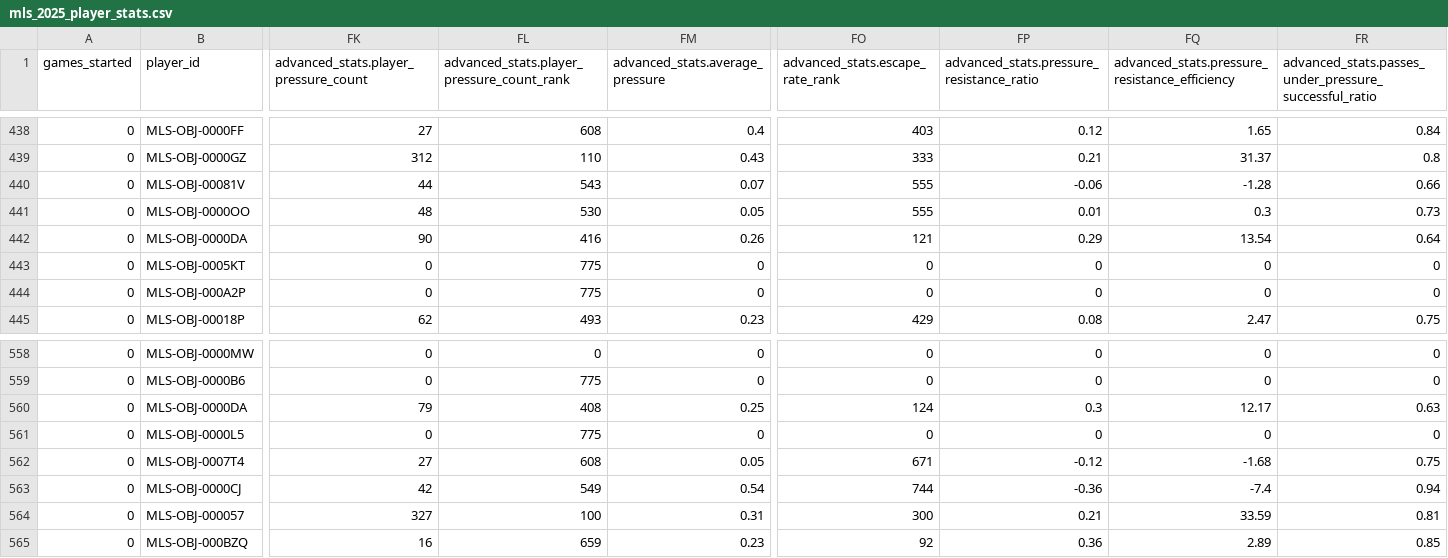
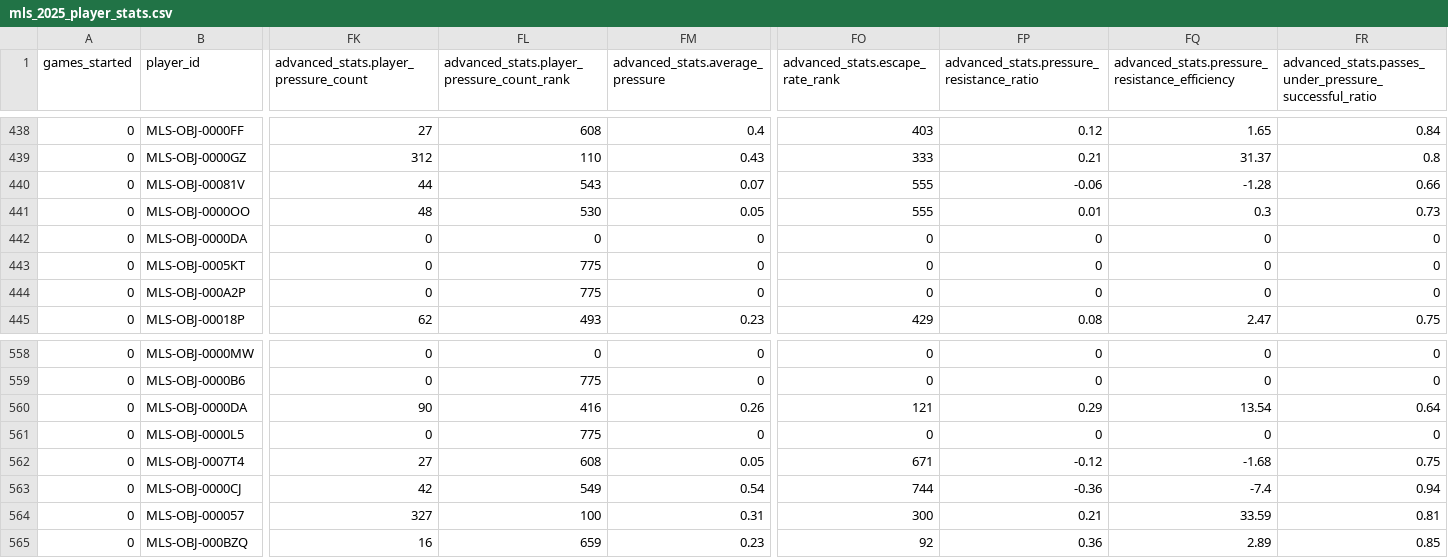
Before and after one commit to DennisMorenoMax/MLS-Player-Stats-2025, a CSV file: mls_2025_player_stats.csv, drawn as a sheet; only a part is shown, gaps mark what is left out; the diff covers the shown part only; the diff names each change by its address in the sheet, - before the commit and + after, or states it on an @@ line.

```diff
--- a/mls_2025_player_stats.csv
+++ b/mls_2025_player_stats.csv
-FK442: 90
+FK442: 0
-FL442: 416
+FL442: 0
-FM442 (advanced_stats.average_pressure): 0.26
+FM442 (advanced_stats.average_pressure): 0
-FO442 (advanced_stats.escape_rate_rank): 121
+FO442 (advanced_stats.escape_rate_rank): 0
-FP442: 0.29
+FP442: 0
-FQ442: 13.54
+FQ442: 0
-FR442: 0.64
+FR442: 0
-FK560: 79
+FK560: 90
-FL560: 408
+FL560: 416
-FM560 (advanced_stats.average_pressure): 0.25
+FM560 (advanced_stats.average_pressure): 0.26
-FO560 (advanced_stats.escape_rate_rank): 124
+FO560 (advanced_stats.escape_rate_rank): 121
-FP560: 0.3
+FP560: 0.29
-FQ560: 12.17
+FQ560: 13.54
-FR560: 0.63
+FR560: 0.64
```
Also changed, not shown: 1 edited cell elsewhere in this file.
